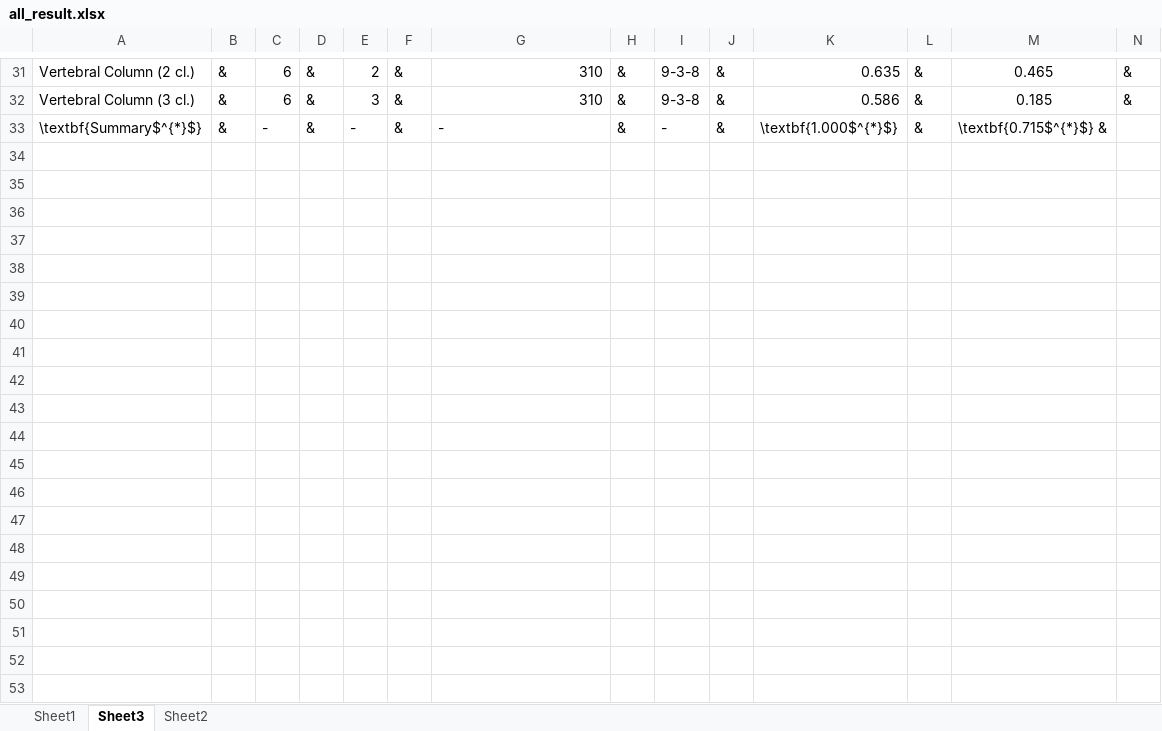
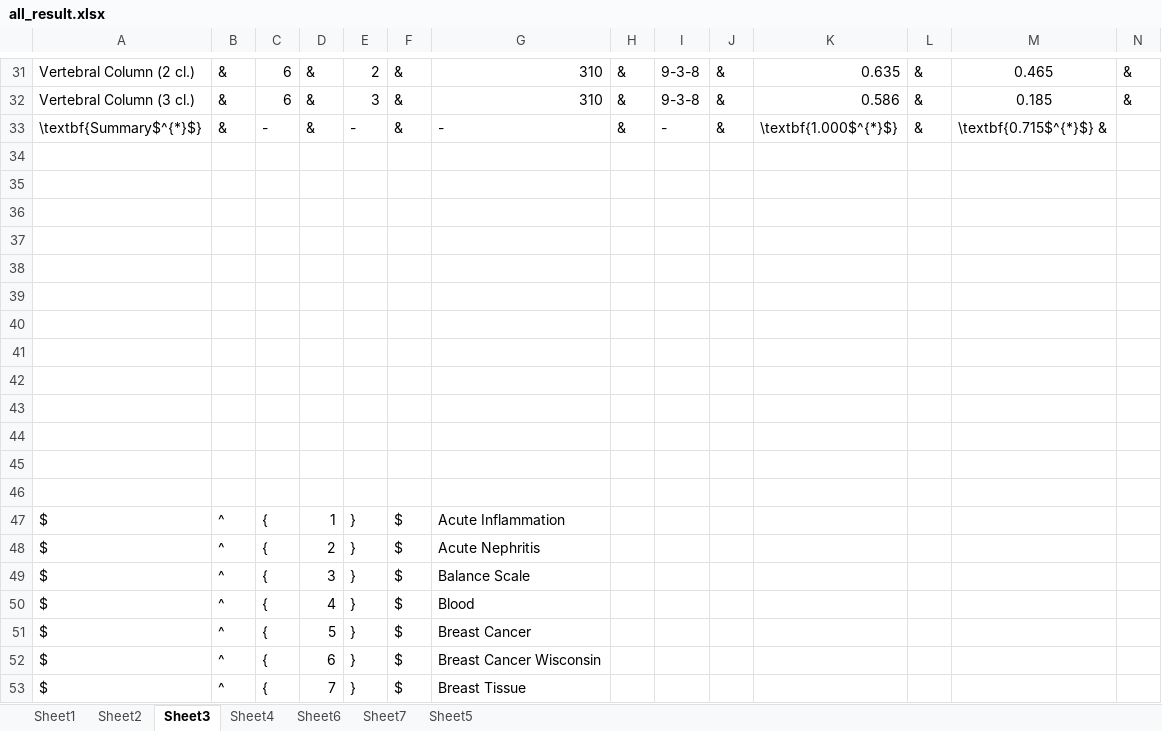
Before and after one commit to Neuromophic/Split_Manufacturing_One_Mask, an Excel workbook: result/all_result.xlsx, sheet Sheet3, drawn as a sheet; only a part is shown, gaps mark what is left out; values as stored, in another font and other column widths than the file's, no borders; rows hold the shown columns only; the diff covers the shown part only; the diff names each change by its address in the sheet, - before the commit and + after, or states it on an @@ line.

```diff
--- a/result/all_result.xlsx (sheet Sheet3)
+++ b/result/all_result.xlsx (sheet Sheet3)
+sheet tab: Sheet4
+sheet tab: Sheet6
+sheet tab: Sheet7
+sheet tab: Sheet5
@@ sheet tab order changed: Sheet1 | Sheet2 | Sheet3 | Sheet4 | Sheet6 | Sheet7 | Sheet5 @@
+row 34: (empty)
+row 35: (empty)
+row 36: (empty)
+row 37: (empty)
+row 38: (empty)
+row 39: (empty)
+row 40: (empty)
+row 41: (empty)
+row 42: (empty)
+row 43: (empty)
+row 44: (empty)
+row 45: (empty)
+row 46: (empty)
+row 47: $ | ^ | { | 1 | } | $ | Acute Inflammation
+row 48: $ | ^ | { | 2 | } | $ | Acute Nephritis
+row 49: $ | ^ | { | 3 | } | $ | Balance Scale
+row 50: $ | ^ | { | 4 | } | $ | Blood
+row 51: $ | ^ | { | 5 | } | $ | Breast Cancer
+row 52: $ | ^ | { | 6 | } | $ | Breast Cancer Wisconsin
+row 53: $ | ^ | { | 7 | } | $ | Breast Tissue
```
Also changed, not shown: 23 added rows, cell formats and merged cells elsewhere in this sheet, 2 other files.
